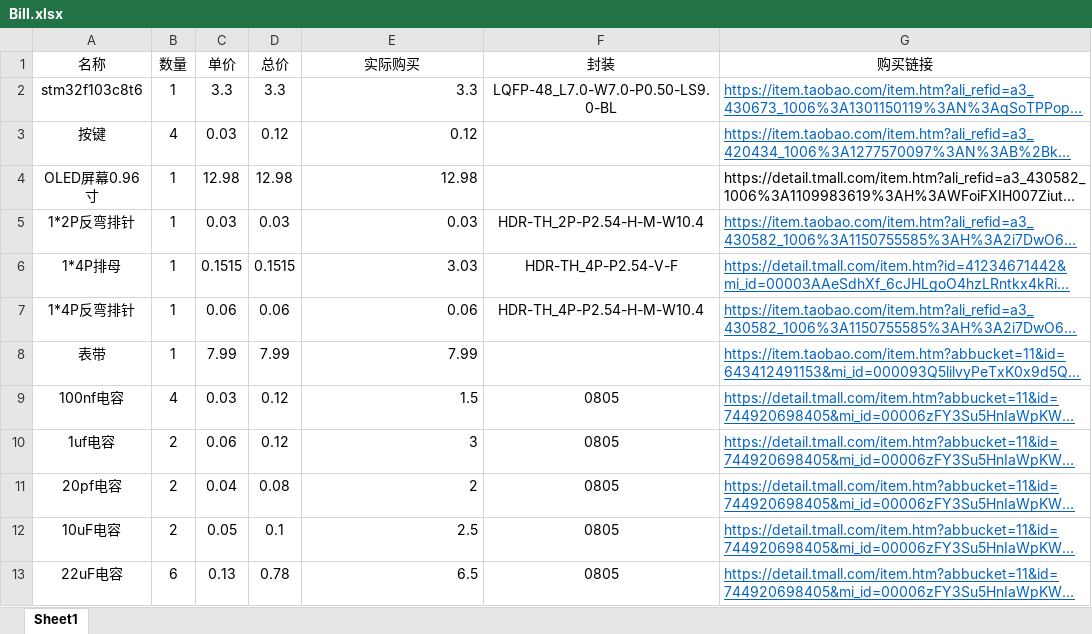
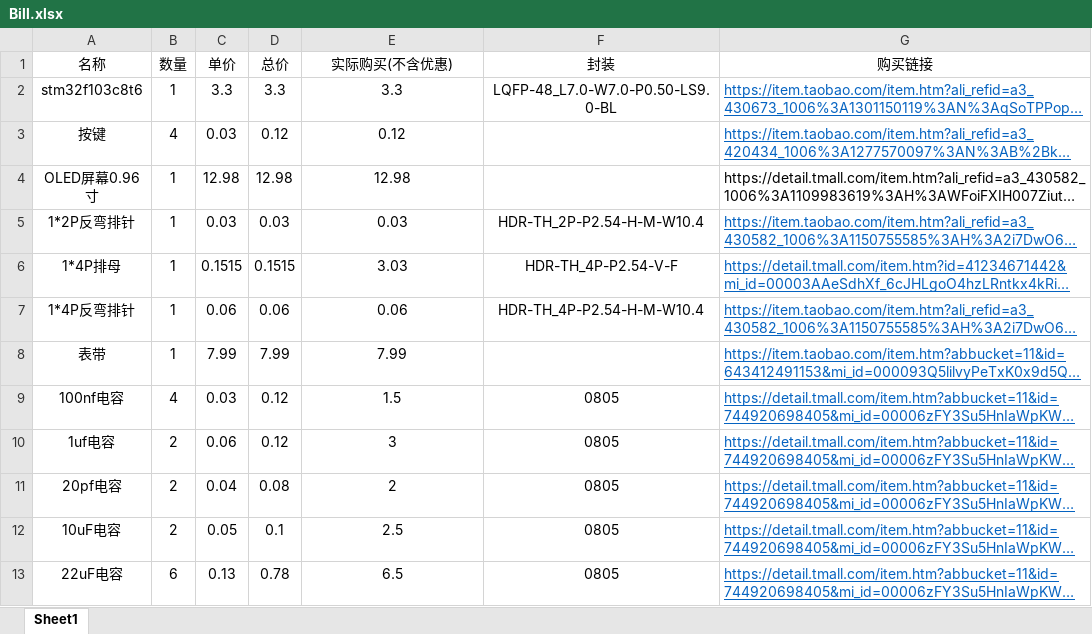
Before and after one commit to wyj2006/STM32Watch, an Excel workbook: PCB/Bill.xlsx, sheet Sheet1, drawn as a sheet; only a part is shown; long unchanged cells end in …; values as stored, in another font and other column widths than the file's, no borders; the diff covers the shown part only; the diff names each change by its address in the sheet, - before the commit and + after, or states it on an @@ line.

```diff
--- a/PCB/Bill.xlsx (sheet Sheet1)
+++ b/PCB/Bill.xlsx (sheet Sheet1)
-E1: 实际购买
+E1: 实际购买(不含优惠)
-E2:E13 alignment: right
+E2:E13 alignment: center
```
Also changed, not shown: 6 edited cells and cell formats elsewhere in this sheet, 1 other file.
